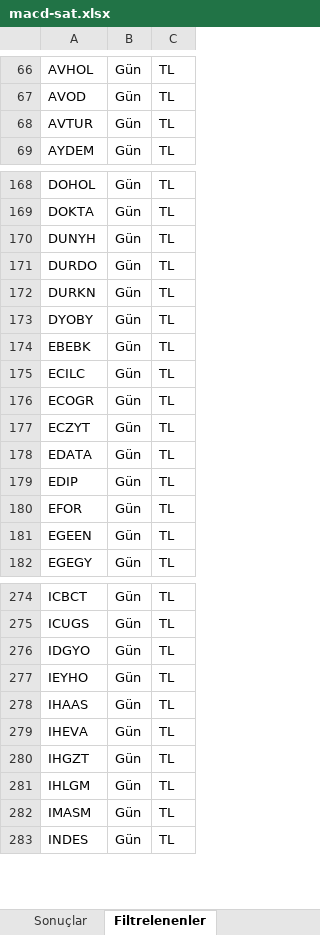
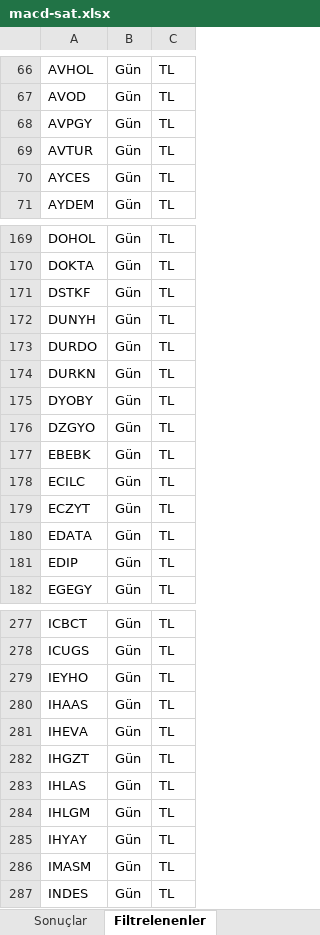
Before and after one commit to Ermana39/hoca-ile-borsa, an Excel workbook: app/borsa/gosterge-taramalari/data/macd-sat.xlsx, sheet Filtrelenenler, drawn as a sheet; only a part is shown, gaps mark what is left out; values as stored, in another font and other column widths than the file's, no borders; removed rows and columns are numbered as before the commit, all else as after; the diff covers the shown part only; the diff names each change by its address in the sheet, - before the commit and + after, or states it on an @@ line.

```diff
--- a/app/borsa/gosterge-taramalari/data/macd-sat.xlsx (sheet Filtrelenenler)
+++ b/app/borsa/gosterge-taramalari/data/macd-sat.xlsx (sheet Filtrelenenler)
+row 68: AVPGY | Gün | TL
+row 70: AYCES | Gün | TL
+row 171: DSTKF | Gün | TL
+row 176: DZGYO | Gün | TL
-row 176: ECOGR | Gün | TL
-row 180: EFOR | Gün | TL
-row 181: EGEEN | Gün | TL
-row 276: IDGYO | Gün | TL
+row 283: IHLAS | Gün | TL
+row 285: IHYAY | Gün | TL
```
Also changed, not shown: 22 added rows, 8 removed rows and 1 edited cell elsewhere in this sheet, sheet Sonuçlar, app/borsa/dip-zirve-analizi/data/dip-zirve.xlsx, app/borsa/geri-alim-programlari/data/geri-alim.xlsx, 34 other files.
